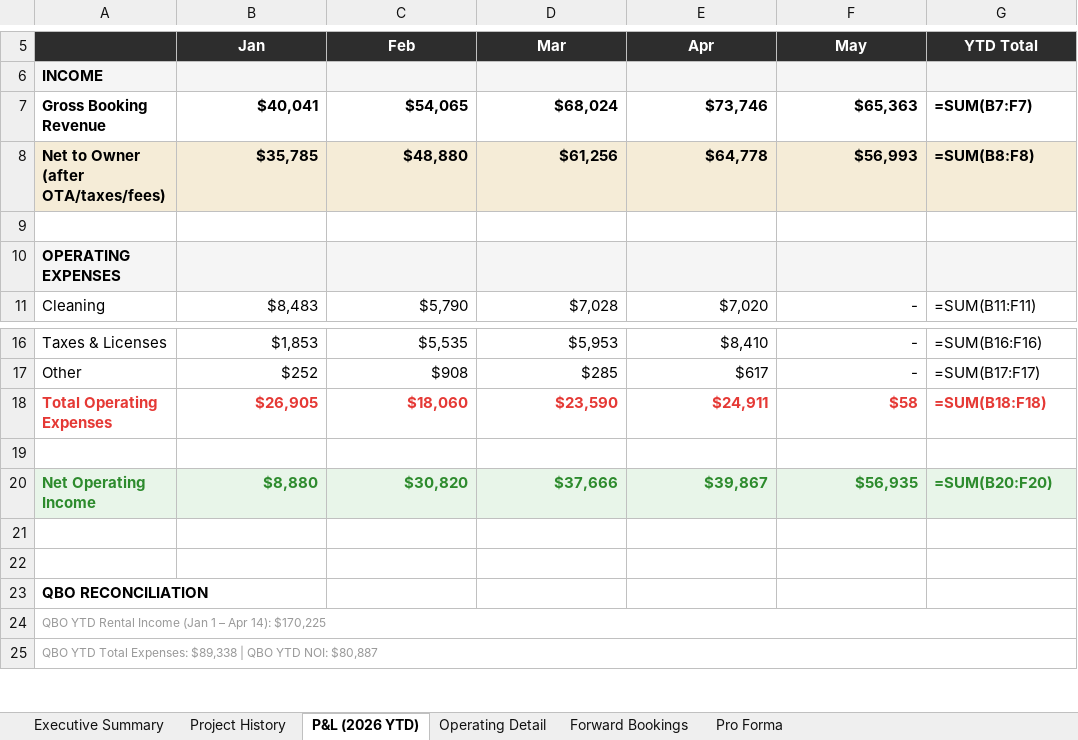
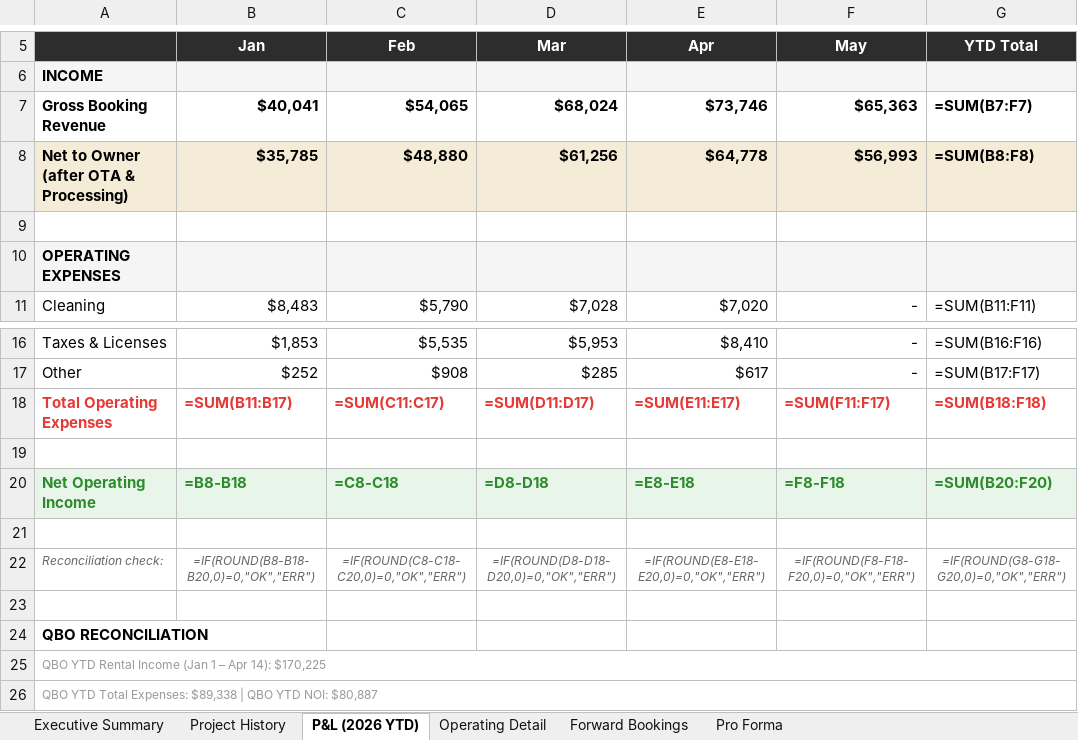
Before and after one commit to matt-dcp/yano, an Excel workbook: Casa_Yano_Lender_Package.xlsx, sheet P&L (2026 YTD), drawn as a sheet; only a part is shown, gaps mark what is left out; values as stored, in another font and other column widths than the file's, no borders; formulas without a stored value are shown as written; conditional formats not drawn; the diff names each change by its address in the sheet, - before the commit and + after, or states it on an @@ line.

```diff
--- a/Casa_Yano_Lender_Package.xlsx (sheet P&L (2026 YTD))
+++ b/Casa_Yano_Lender_Package.xlsx (sheet P&L (2026 YTD))
-A8: Net to Owner (after OTA/taxes/fees)
+A8: Net to Owner (after OTA & Processing)
-B18 (Jan): $26,905
+B18 (Jan): =SUM(B11:B17)
-C18 (Feb): $18,060
+C18 (Feb): =SUM(C11:C17)
-D18 (Mar): $23,590
+D18 (Mar): =SUM(D11:D17)
-E18 (Apr): $24,911
+E18 (Apr): =SUM(E11:E17)
-F18 (May): $58
+F18 (May): =SUM(F11:F17)
-B20 (Jan): $8,880
+B20 (Jan): =B8-B18
-C20 (Feb): $30,820
+C20 (Feb): =C8-C18
-D20 (Mar): $37,666
+D20 (Mar): =D8-D18
-E20 (Apr): $39,867
+E20 (Apr): =E8-E18
-F20 (May): $56,935
+F20 (May): =F8-F18
+row 22: Reconciliation check: | =IF(ROUND(B8-B18-B20,0)=0,"OK","ERR") | =IF(ROUND(C8-C18-C20,0)=0,"OK","ERR") | =IF(ROUND(D8-D18-D20,0)=0,"OK","ERR") | =IF(ROUND(E8-E18-E20,0)=0,"OK","ERR") | =IF(ROUND(F8-F18-F20,0)=0,"OK","ERR") | =IF(ROUND(G8-G18-G20,0)=0,"OK","ERR")
```
Also changed, not shown: sheet Pro Forma, 1 other file.
